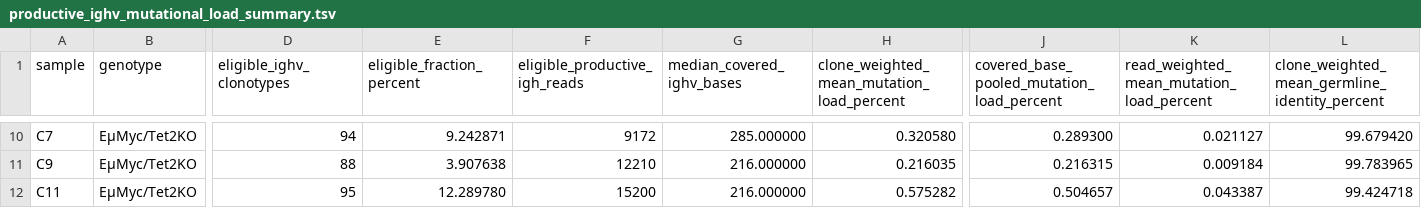
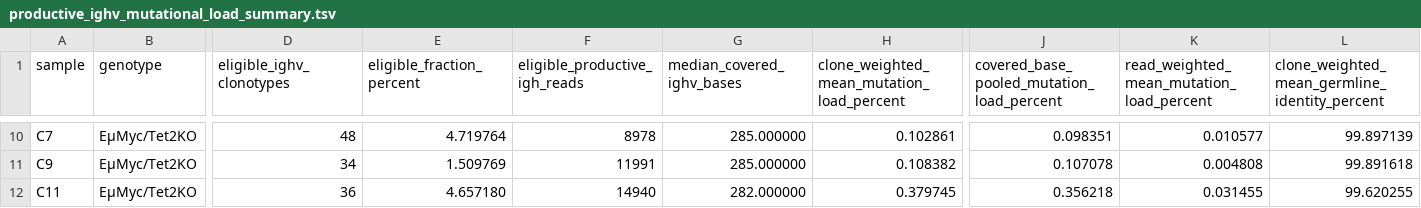
Before and after one commit to felixpetschko/beatit, a TSV file: beatit_paper/productive_ighv_mutational_load_summary.tsv, drawn as a sheet; only a part is shown, gaps mark what is left out; the diff covers the shown part only; the diff names each change by its address in the sheet, - before the commit and + after, or states it on an @@ line.

```diff
--- a/beatit_paper/productive_ighv_mutational_load_summary.tsv
+++ b/beatit_paper/productive_ighv_mutational_load_summary.tsv
-D10 (eligible_ighv_clonotypes): 94
+D10 (eligible_ighv_clonotypes): 48
-E10 (eligible_fraction_percent): 9.242871
+E10 (eligible_fraction_percent): 4.719764
-F10 (eligible_productive_igh_reads): 9172
+F10 (eligible_productive_igh_reads): 8978
-H10: 0.320580
+H10: 0.102861
-J10: 0.289300
+J10: 0.098351
-K10: 0.021127
+K10: 0.010577
-L10: 99.679420
+L10: 99.897139
-D11 (eligible_ighv_clonotypes): 88
+D11 (eligible_ighv_clonotypes): 34
-E11 (eligible_fraction_percent): 3.907638
+E11 (eligible_fraction_percent): 1.509769
-F11 (eligible_productive_igh_reads): 12210
+F11 (eligible_productive_igh_reads): 11991
-G11 (median_covered_ighv_bases): 216.000000
+G11 (median_covered_ighv_bases): 285.000000
-H11: 0.216035
+H11: 0.108382
-J11: 0.216315
+J11: 0.107078
-K11: 0.009184
+K11: 0.004808
-L11: 99.783965
+L11: 99.891618
-D12 (eligible_ighv_clonotypes): 95
+D12 (eligible_ighv_clonotypes): 36
-E12 (eligible_fraction_percent): 12.289780
+E12 (eligible_fraction_percent): 4.657180
-F12 (eligible_productive_igh_reads): 15200
+F12 (eligible_productive_igh_reads): 14940
-G12 (median_covered_ighv_bases): 216.000000
+G12 (median_covered_ighv_bases): 282.000000
-H12: 0.575282
+H12: 0.379745
-J12: 0.504657
+J12: 0.356218
-K12: 0.043387
+K12: 0.031455
-L12: 99.424718
+L12: 99.620255
```
Also changed, not shown: 60 edited cells elsewhere in this file, 3 other files.
